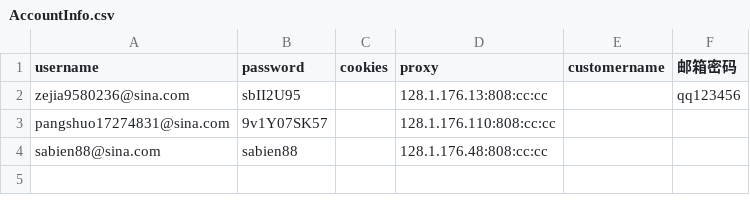
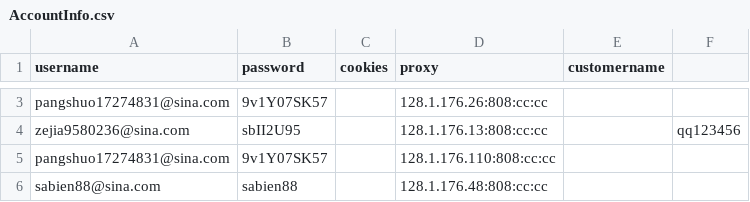
Before and after one commit to czds68/AmazonBuy, a CSV file: amazonbuy_database/AccountInfo.csv, drawn as a sheet; only a part is shown, gaps mark what is left out; the diff covers the shown part only.

```diff
--- a/amazonbuy_database/AccountInfo.csv
+++ b/amazonbuy_database/AccountInfo.csv
@@ -1 +1 @@
-username,password,cookies,proxy,customername,邮箱密码,,,,,,,,,,,,,,,,,,,,,,,,,,,,,,,,,,,,,,,,,,,,,,,,,,,,,,,,,,,,,,,,,,,,,,,,,,,,,,,,,,,,,,,,,,,,,,,,,,,,,,,,,,,,,,,,,,,,,,,,,,,,,,,,,,,,,,,,,,,,,,,,,,,,,,,,,,,,,,,,,,,,,,,,,,,,,,,,,,,,,,,,,,,,,,,,,,,,,,,,,,,,,,,,,,,,,,,,,,,,,,,,,,,,,,,,,,,,,,,,,,,,,,,,,
+username,password,cookies,proxy,customername,,,,,,,,,,,,,,,,,,,,,,,,,,,,,,,,,,,,,,,,,,,,,,,,,,,,,,,,,,,,,,,,,,,,,,,,,,,,,,,,,,,,,,,,,,,,,,,,,,,,,,,,,,,,,,,,,,,,,,,,,,,,,,,,,,,,,,,,,,,,,,,,,,,,,,,,,,,,,,,,,,,,,,,,,,,,,,,,,,,,,,,,,,,,,,,,,,,,,,,,,,,,,,,,,,,,,,,,,,,,,,,,,,,,,,,,,,,,,,,,,,,,,,,,,,
@@ -2 +3,2 @@ username,password,cookies,proxy,customername,邮箱密码,,,,,,,,,,,,,,,,,,,,,,,
+pangshuo17274831@sina.com,9v1Y07SK57,,128.1.176.26:808:cc:cc,,,,,,,,,,,,,,,,,,,,,,,,,,,,,,,,,,,,,,,,,,,,,,,,,,,,,,,,,,,,,,,,,,,,,,,,,,,,,,,,,,,,,,,,,,,,,,,,,,,,,,,,,,,,,,,,,,,,,,,,,,,,,,,,,,,,,,,,,,,,,,,,,,,,,,,,,,,,,,,,,,,,,,,,,,,,,,,,,,,,,,,,,,,,,,,,,,,,,,,,,,,,,,,,,,,,,,,,,,,,,,,,,,,,,,,,,,,,,,,,,,,,,,,,,,,
 zejia9580236@sina.com,sbII2U95, ,128.1.176.13:808:cc:cc,,qq123456,,,,,,,,,,,,,,,,,,,,,,,,,,,,,,,,,,,,,,,,,,,,,,,,,,,,,,,,,,,,,,,,,,,,,,,,,,,,,,,,,,,,,,,,,,,,,,,,,,,,,,,,,,,,,,,,,,,,,,,,,,,,,,,,,,,,,,,,,,,,,,,,,,,,,,,,,,,,,,,,,,,,,,,,,,,,,,,,,,,,,,,,,,,,,,,,,,,,,,,,,,,,,,,,,,,,,,,,,,,,,,,,,,,,,,,,,,,,,,,,,,,,,,,,,
```
Also changed, not shown: 1 added row elsewhere in this file, amazonbuy_database/reviewer.csv.
